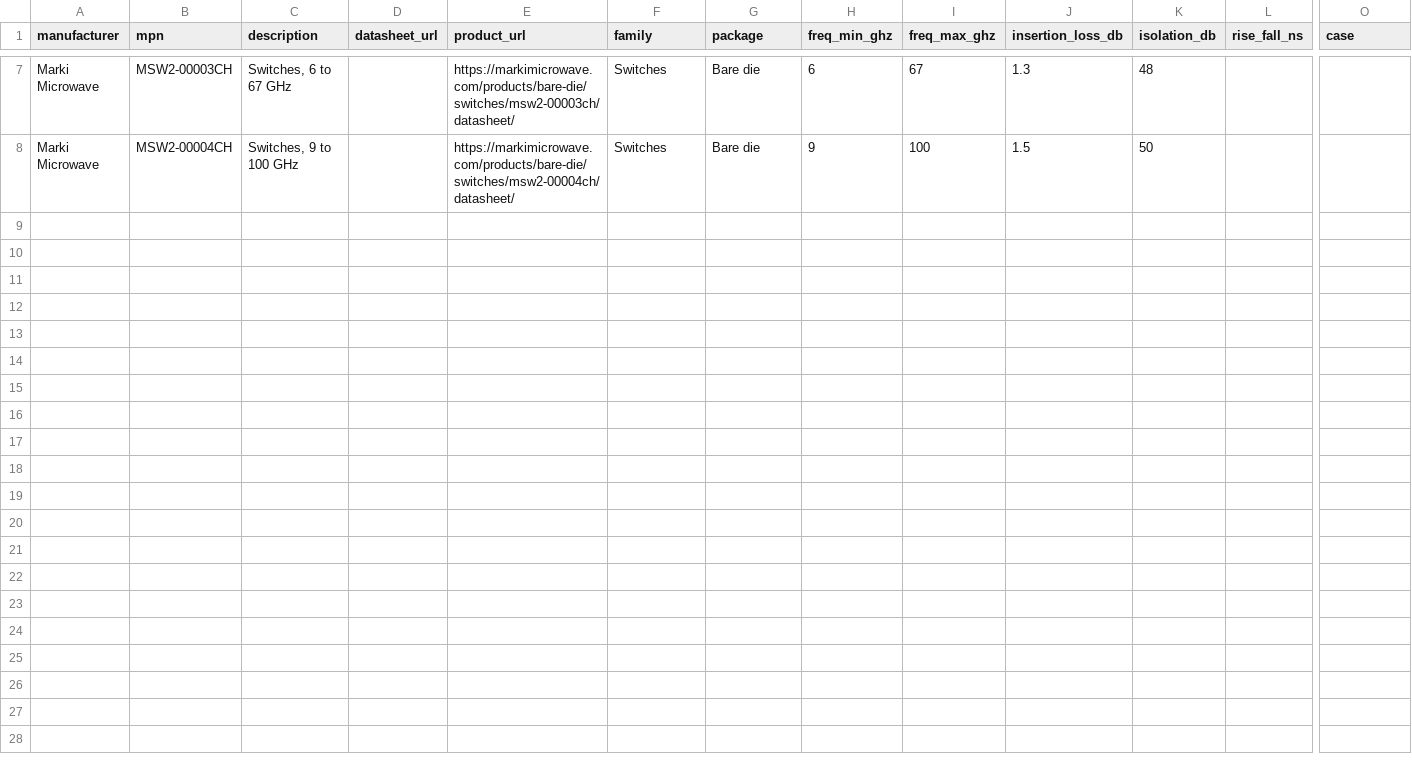
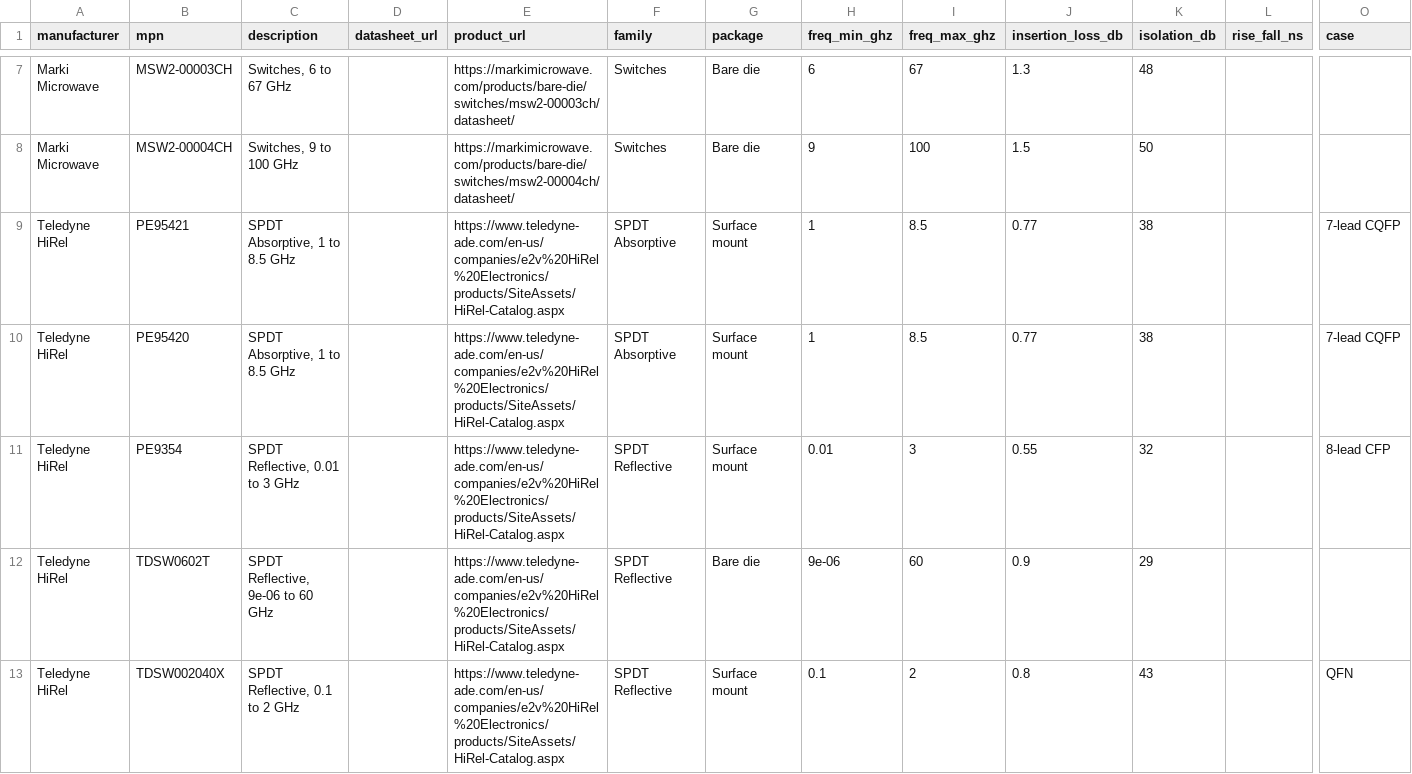
Before and after one commit to BlakeAllenMagic/REProduct, a CSV file: data/parts/switch.csv, drawn as a sheet; only a part is shown, gaps mark what is left out; rows hold the shown columns only; the diff covers the shown part only; the diff names each change by its address in the sheet, - before the commit and + after, or states it on an @@ line.

```diff
--- a/data/parts/switch.csv
+++ b/data/parts/switch.csv
+row 9: Teledyne HiRel | PE95421 | SPDT Absorptive, 1 to 8.5 GHz |  | https://www.teledyne-ade.com/en-us/companies/e2v%20HiRel%20Electronics/products/SiteAssets/HiRel-Catalog.aspx | SPDT Absorptive | Surface mount | 1 | 8.5 | 0.77 | 38 |  | 7-lead CQFP
+row 10: Teledyne HiRel | PE95420 | SPDT Absorptive, 1 to 8.5 GHz |  | https://www.teledyne-ade.com/en-us/companies/e2v%20HiRel%20Electronics/products/SiteAssets/HiRel-Catalog.aspx | SPDT Absorptive | Surface mount | 1 | 8.5 | 0.77 | 38 |  | 7-lead CQFP
+row 11: Teledyne HiRel | PE9354 | SPDT Reflective, 0.01 to 3 GHz |  | https://www.teledyne-ade.com/en-us/companies/e2v%20HiRel%20Electronics/products/SiteAssets/HiRel-Catalog.aspx | SPDT Reflective | Surface mount | 0.01 | 3 | 0.55 | 32 |  | 8-lead CFP
+row 12: Teledyne HiRel | TDSW0602T | SPDT Reflective, 9e-06 to 60 GHz |  | https://www.teledyne-ade.com/en-us/companies/e2v%20HiRel%20Electronics/products/SiteAssets/HiRel-Catalog.aspx | SPDT Reflective | Bare die | 9e-06 | 60 | 0.9 | 29
+row 13: Teledyne HiRel | TDSW002040X | SPDT Reflective, 0.1 to 2 GHz |  | https://www.teledyne-ade.com/en-us/companies/e2v%20HiRel%20Electronics/products/SiteAssets/HiRel-Catalog.aspx | SPDT Reflective | Surface mount | 0.1 | 2 | 0.8 | 43 |  | QFN
```
Also changed, not shown: 4 added rows elsewhere in this file, data/parts/amplifier.csv, data/parts/attenuator.csv, 20 other files.
